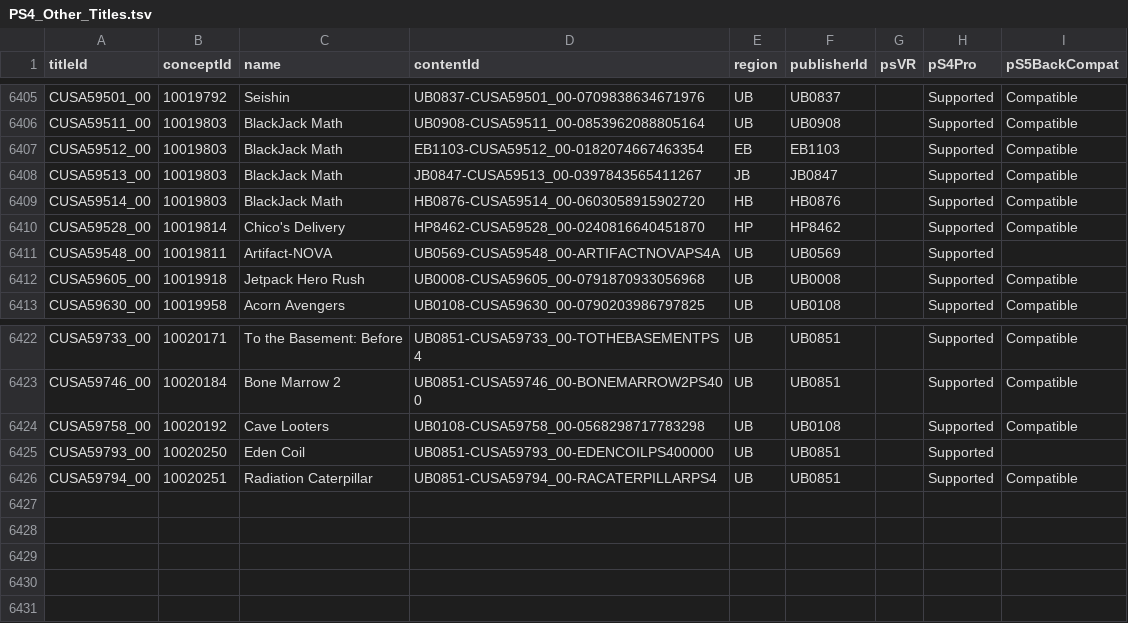
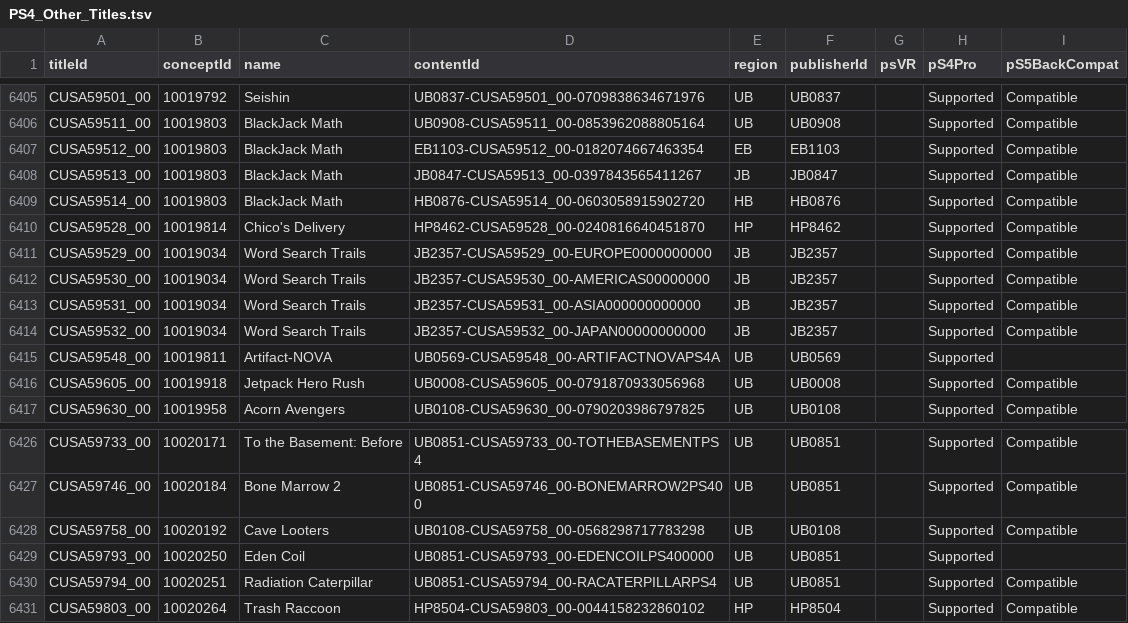
Before and after one commit to andshrew/PlayStation-Titles, a TSV file: Region/Other/PS4_Other_Titles.tsv, drawn as a sheet; only a part is shown, gaps mark what is left out; the diff names each change by its address in the sheet, - before the commit and + after, or states it on an @@ line.

Commit message:
Refreshed title data

```diff
--- a/Region/Other/PS4_Other_Titles.tsv
+++ b/Region/Other/PS4_Other_Titles.tsv
+row 6411: CUSA59529_00 | 10019034 | Word Search Trails | JB2357-CUSA59529_00-EUROPE0000000000 | JB | JB2357 |  | Supported | Compatible
+row 6412: CUSA59530_00 | 10019034 | Word Search Trails | JB2357-CUSA59530_00-AMERICAS00000000 | JB | JB2357 |  | Supported | Compatible
+row 6413: CUSA59531_00 | 10019034 | Word Search Trails | JB2357-CUSA59531_00-ASIA000000000000 | JB | JB2357 |  | Supported | Compatible
+row 6414: CUSA59532_00 | 10019034 | Word Search Trails | JB2357-CUSA59532_00-JAPAN00000000000 | JB | JB2357 |  | Supported | Compatible
+row 6431: CUSA59803_00 | 10020264 | Trash Raccoon | HP8504-CUSA59803_00-0044158232860102 | HP | HP8504 |  | Supported | Compatible
```
Also changed, not shown: Region/Europe/PS5_EP_Titles.tsv, Region/Europe/PS5_EP_Titles_by_Concept.tsv, 28 other files.
